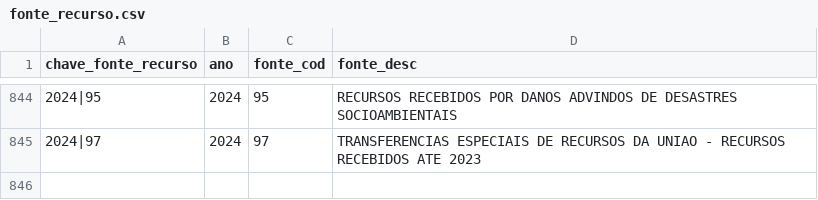
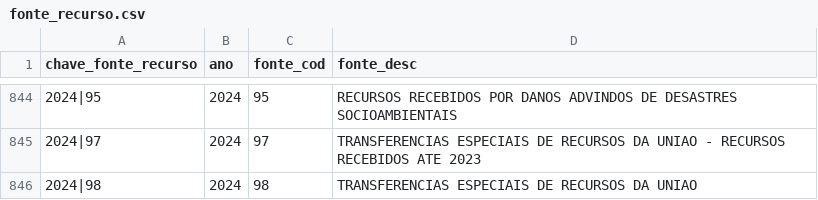
Before and after one commit to splor-mg/dados-aux-classificadores, a CSV file: data/fonte_recurso.csv, drawn as a sheet; only a part is shown, gaps mark what is left out; the diff names each change by its address in the sheet, - before the commit and + after, or states it on an @@ line.

```diff
--- a/data/fonte_recurso.csv
+++ b/data/fonte_recurso.csv
+row 846: 2024|98 | 2024 | 98 | TRANSFERENCIAS ESPECIAIS DE RECURSOS DA UNIAO
```
Also changed, not shown: data-raw/elemento_item_current.csv, data-raw/fonte_recurso_current.csv, 2 other files.
